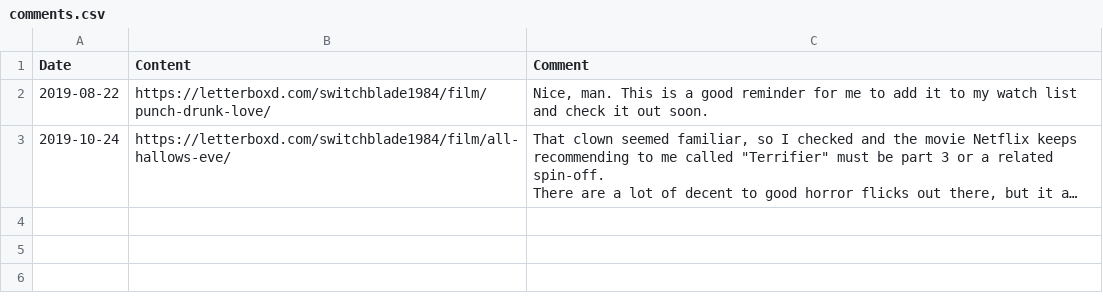
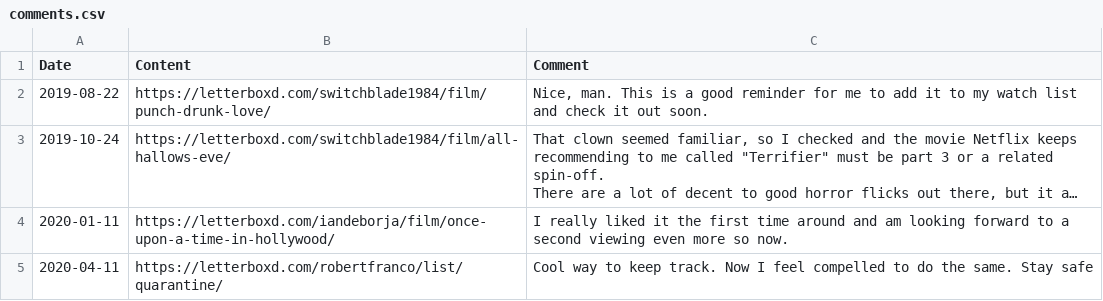
Before and after one commit to patrickmjones/letterboxd-data, a CSV file: comments.csv, drawn as a sheet; long unchanged cells end in …; the diff names each change by its address in the sheet, - before the commit and + after, or states it on an @@ line.

```diff
--- a/comments.csv
+++ b/comments.csv
+row 4: 2020-01-11 | https://letterboxd.com/iandeborja/film/once-upon-a-time-in-hollywood/ | I really liked it the first time around and am looking forward to a second viewing even more so now.
+row 5: 2020-04-11 | https://letterboxd.com/robertfranco/list/quarantine/ | Cool way to keep track. Now I feel compelled to do the same. Stay safe
```
Also changed, not shown: lists/addicted-to-that-special-sense-of-dread.csv, lists/favorite-films-of-2019.csv, 9 other files.
